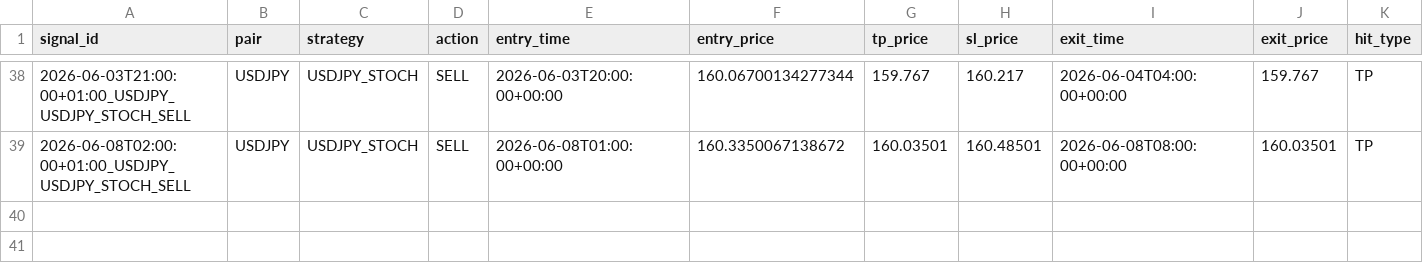
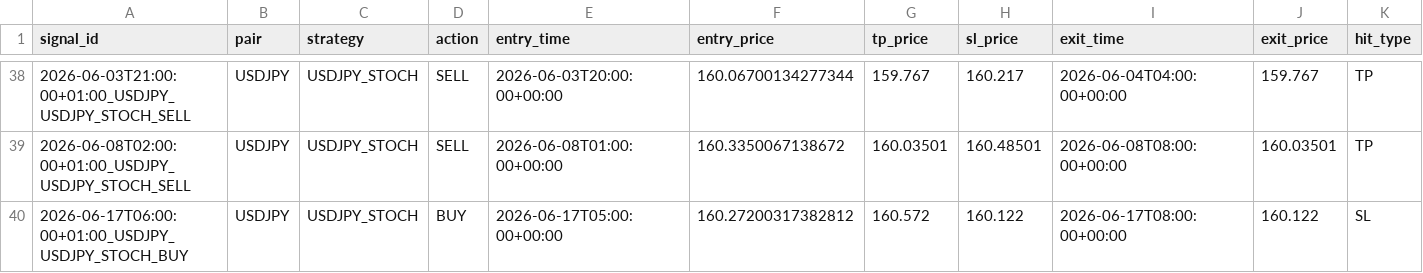
Before and after one commit to ichikawa27/fx-signals, a CSV file: logs/results_tpsl.csv, drawn as a sheet; only a part is shown, gaps mark what is left out; rows hold the shown columns only; the diff names each change by its address in the sheet, - before the commit and + after, or states it on an @@ line.

```diff
--- a/logs/results_tpsl.csv
+++ b/logs/results_tpsl.csv
+row 40: 2026-06-17T06:00:00+01:00_USDJPY_USDJPY_STOCH_BUY | USDJPY | USDJPY_STOCH | BUY | 2026-06-17T05:00:00+00:00 | 160.27200317382812 | 160.572 | 160.122 | 2026-06-17T08:00:00+00:00 | 160.122 | SL
```
Also changed, not shown: logs/results.csv.
